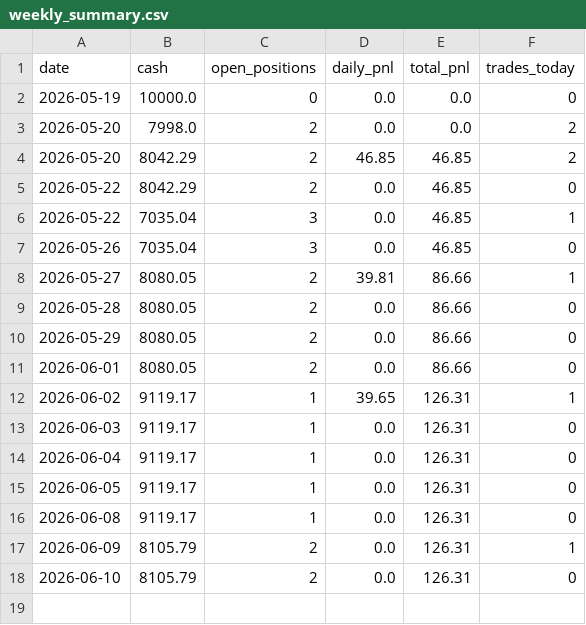
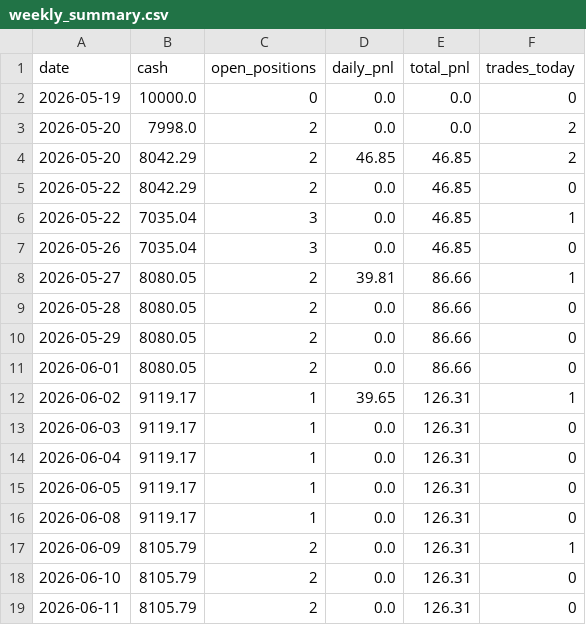
Before and after one commit to git-df-scott/quant-tradingbot, a CSV file: logs/weekly_summary.csv, drawn as a sheet.

```diff
--- a/logs/weekly_summary.csv
+++ b/logs/weekly_summary.csv
@@ -18 +18,2 @@ date,cash,open_positions,daily_pnl,total_pnl,trades_today
 2026-06-10,8105.79,2,0.0,126.31,0
+2026-06-11,8105.79,2,0.0,126.31,0
```
Also changed, not shown: 2 other files.
